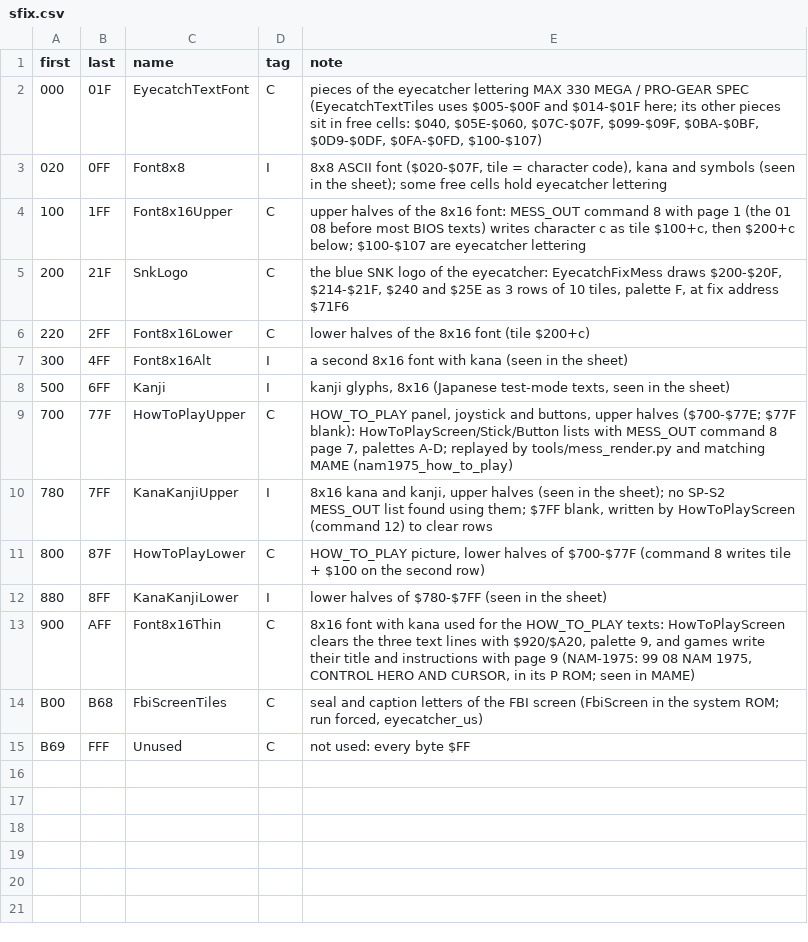
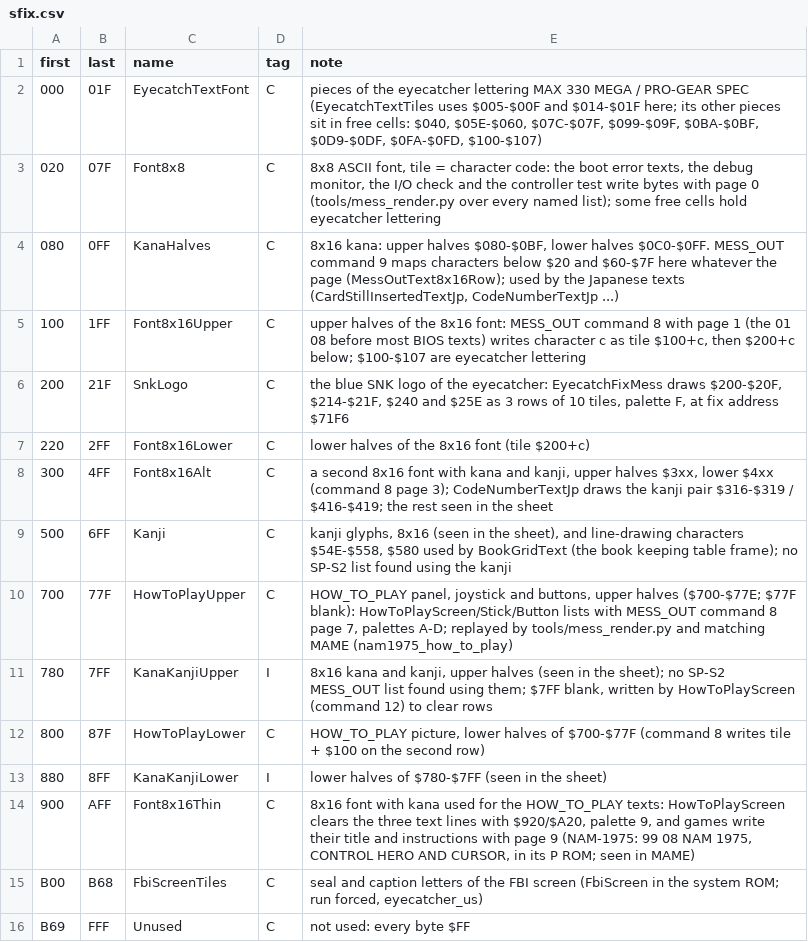
Before and after one commit to Raphael-Boichot/Neo-Geo-sp-s2-bios-disassembly, a CSV file: symbols/sfix.csv, drawn as a sheet.

```diff
--- a/symbols/sfix.csv
+++ b/symbols/sfix.csv
@@ -2,3 +2,4 @@ first,last,name,tag,note
 000,01F,EyecatchTextFont,C,"pieces of the eyecatcher lettering MAX 330 MEGA / PRO-GEAR SPEC (EyecatchTextTiles uses $005-$00F and $014-$01F here; its other pieces sit in free cells: $040, $05E-$060, $07C-$07F, $099-$09F, $0BA-$0BF, $0D9-$0DF, $0FA-$0FD, $100-$107)"
-020,0FF,Font8x8,I,"8x8 ASCII font ($020-$07F, tile = character code), kana and symbols (seen in the sheet); some free cells hold eyecatcher lettering"
+020,07F,Font8x8,C,"8x8 ASCII font, tile = character code: the boot error texts, the debug monitor, the I/O check and the controller test write bytes with page 0 (tools/mess_render.py over every named list); some free cells hold eyecatcher lettering"
+080,0FF,KanaHalves,C,"8x16 kana: upper halves $080-$0BF, lower halves $0C0-$0FF. MESS_OUT command 9 maps characters below $20 and $60-$7F here whatever the page (MessOutText8x16Row); used by the Japanese texts (CardStillInsertedTextJp, CodeNumberTextJp ...)"
 100,1FF,Font8x16Upper,C,"upper halves of the 8x16 font: MESS_OUT command 8 with page 1 (the 01 08 before most BIOS texts) writes character c as tile $100+c, then $200+c below; $100-$107 are eyecatcher lettering"
@@ -6,4 +7,4 @@ first,last,name,tag,note
 220,2FF,Font8x16Lower,C,lower halves of the 8x16 font (tile $200+c)
-300,4FF,Font8x16Alt,I,a second 8x16 font with kana (seen in the sheet)
-500,6FF,Kanji,I,"kanji glyphs, 8x16 (Japanese test-mode texts, seen in the sheet)"
+300,4FF,Font8x16Alt,C,"a second 8x16 font with kana and kanji, upper halves $3xx, lower $4xx (command 8 page 3); CodeNumberTextJp draws the kanji pair $316-$319 / $416-$419; the rest seen in the sheet"
+500,6FF,Kanji,C,"kanji glyphs, 8x16 (seen in the sheet), and line-drawing characters $54E-$558, $580 used by BookGridText (the book keeping table frame); no SP-S2 list found using the kanji"
 700,77F,HowToPlayUpper,C,"HOW_TO_PLAY panel, joystick and buttons, upper halves ($700-$77E; $77F blank): HowToPlayScreen/Stick/Button lists with MESS_OUT command 8 page 7, palettes A-D; replayed by tools/mess_render.py and matching MAME (nam1975_how_to_play)"
```
Also changed, not shown: 2 other files.
